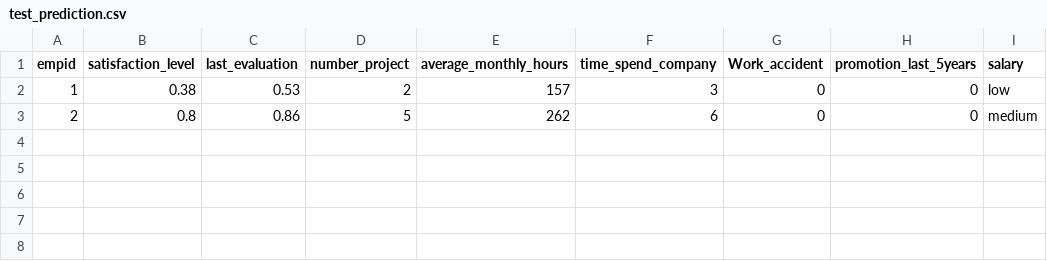
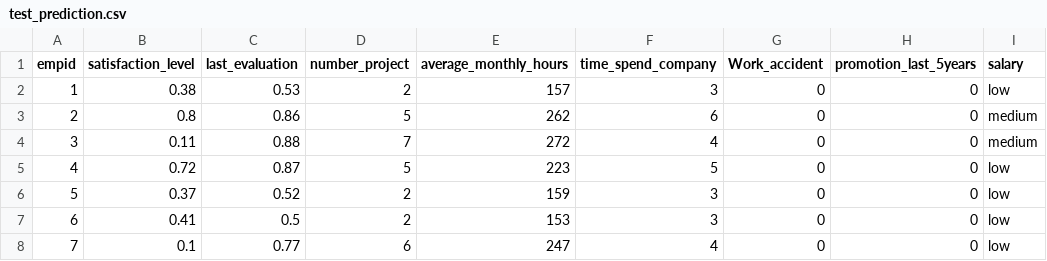
Before and after one commit to VIVPM/employee-retention-system, a CSV file: backend/test_prediction.csv, drawn as a sheet.

Commit message:
modified backend code

```diff
--- a/backend/test_prediction.csv
+++ b/backend/test_prediction.csv
@@ -3 +3,6 @@
 2,0.8,0.86,5,262,6,0,0,medium
+3,0.11,0.88,7,272,4,0,0,medium
+4,0.72,0.87,5,223,5,0,0,low
+5,0.37,0.52,2,159,3,0,0,low
+6,0.41,0.5,2,153,3,0,0,low
+7,0.1,0.77,6,247,4,0,0,low
```
Also changed, not shown: backend/data/training_data_validation/null_values.csv, 27 other files.
